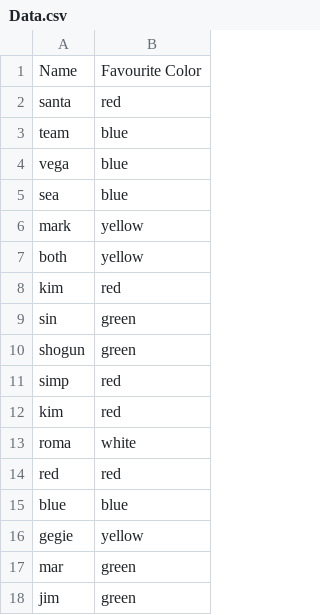
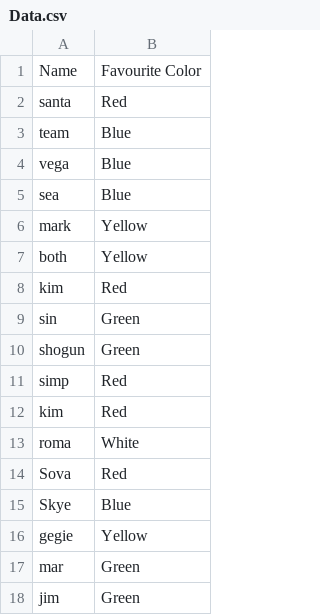
Before and after one commit to santabou/Histogram-Chart-Generator, a CSV file: Data.csv, drawn as a sheet.

```diff
--- a/Data.csv
+++ b/Data.csv
@@ -1,18 +1,18 @@
 Name,Favourite Color
-santa,red
-team,blue
-vega,blue
-sea,blue
-mark,yellow
-both,yellow
-kim,red
-sin,green
-shogun,green
-simp,red
-kim,red
-roma,white
-red,red
-blue,blue
-gegie,yellow
-mar,green
-jim,green
+santa,Red
+team,Blue
+vega,Blue
+sea,Blue
+mark,Yellow
+both,Yellow
+kim,Red
+sin,Green
+shogun,Green
+simp,Red
+kim,Red
+roma,White
+Sova,Red
+Skye,Blue
+gegie,Yellow
+mar,Green
+jim,Green
```
Also changed, not shown: 2 other files.
